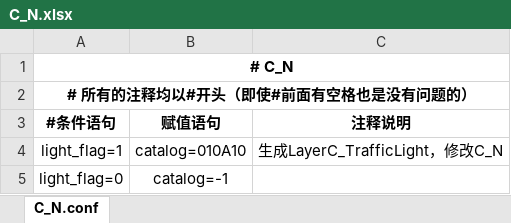
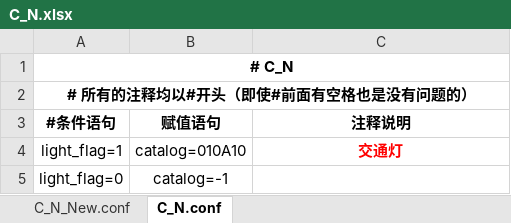
Before and after one commit to qiyancos/ConditionAssign, an Excel workbook: conf/excel/C_N.xlsx, sheet C_N.conf, drawn as a sheet; values as stored, in another font and other column widths than the file's, no borders; the diff names each change by its address in the sheet, - before the commit and + after, or states it on an @@ line.

```diff
--- a/conf/excel/C_N.xlsx (sheet C_N.conf)
+++ b/conf/excel/C_N.xlsx (sheet C_N.conf)
+sheet tab: C_N_New.conf
-C4 (注释说明): 生成LayerC_TrafficLight，修改C_N
+C4 (注释说明): 交通灯
@@ C4 bold: off → on, text colour: black → #FF0000 @@
```
Also changed, not shown: conf/excel/C_BackPolygon.xlsx, conf/excel/C_CarttonAOI.xlsx, 18 other files.
